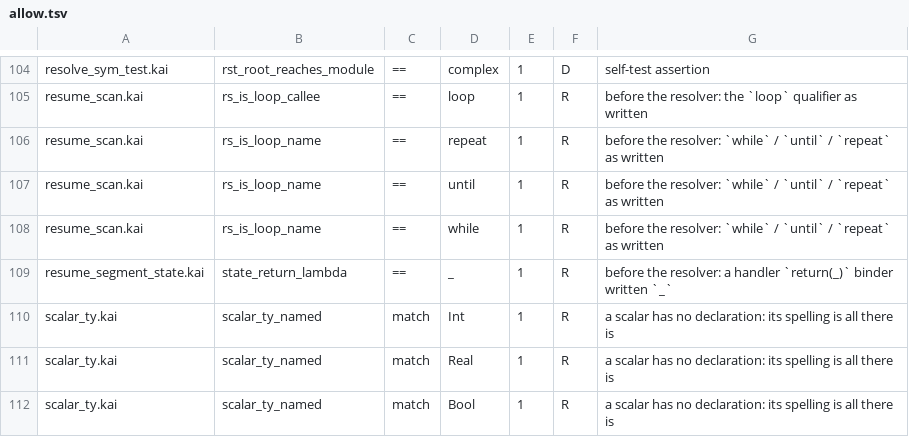
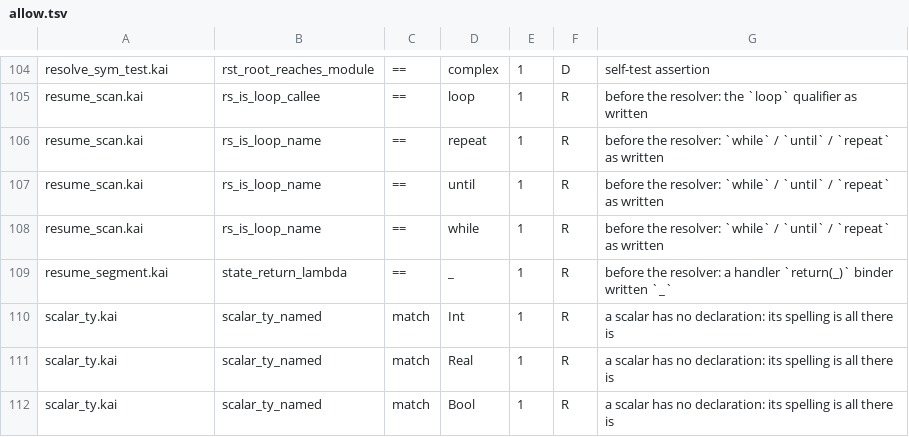
Before and after one commit to lnds/kaikai, a TSV file: tools/symid-census/allow.tsv, drawn as a sheet; only a part is shown, gaps mark what is left out.

Commit message:
refactor(compiler): merge the unbox, resume and borrow dwarf modules by cohesion
Pure move: unbox_walk joins unbox_pass; unbox_modes, unbox_arm_binders and
unbox_native_raw join unbox; resume_anf joins resume_scan; resume_segment_state
and resume_decls join resume_segment; borrow_escape, borrow_back_edge,
borrow_map and borrow_view join borrow_infer. Helpers used by no other module
lose pub, those used inside the compiler become pub(pkg). The symid census
reads pub(pkg) fns, and its ledgers follow the moved functions.

```diff
--- a/tools/symid-census/allow.tsv
+++ b/tools/symid-census/allow.tsv
@@ -108,3 +108,3 @@ resume_scan.kai	rs_is_loop_name	==	until	1	R	before the resolver: `while` / `unt
 resume_scan.kai	rs_is_loop_name	==	while	1	R	before the resolver: `while` / `until` / `repeat` as written
-resume_segment_state.kai	state_return_lambda	==	_	1	R	before the resolver: a handler `return(_)` binder written `_`
+resume_segment.kai	state_return_lambda	==	_	1	R	before the resolver: a handler `return(_)` binder written `_`
 scalar_ty.kai	scalar_ty_named	match	Int	1	R	a scalar has no declaration: its spelling is all there is
```
Also changed, not shown: 45 other files.
